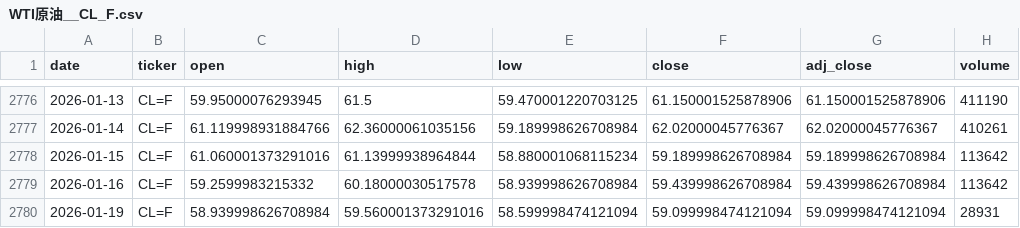
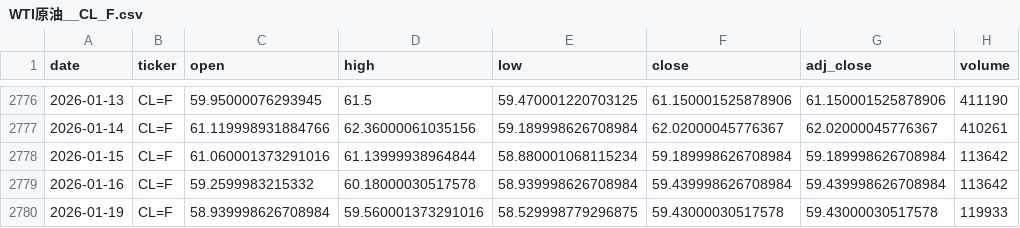
Before and after one commit to zid036116-ship-it/-, a CSV file: market_data/WTI原油__CL_F.csv, drawn as a sheet; only a part is shown, gaps mark what is left out.

```diff
--- a/market_data/WTI原油__CL_F.csv
+++ b/market_data/WTI原油__CL_F.csv
@@ -2779,2 +2779,2 @@
 2026-01-16,CL=F,59.2599983215332,60.18000030517578,58.939998626708984,59.439998626708984,59.439998626708984,113642
-2026-01-19,CL=F,58.939998626708984,59.560001373291016,58.599998474121094,59.099998474121094,59.099998474121094,28931
+2026-01-19,CL=F,58.939998626708984,59.560001373291016,58.529998779296875,59.43000030517578,59.43000030517578,119933
```
Also changed, not shown: docs/market_data/沪深300ETF_华泰柏瑞__510300.SS.csv, market_data/EuroStoxx50 欧洲斯托克50___STOXX50E.csv, 4 other files.
